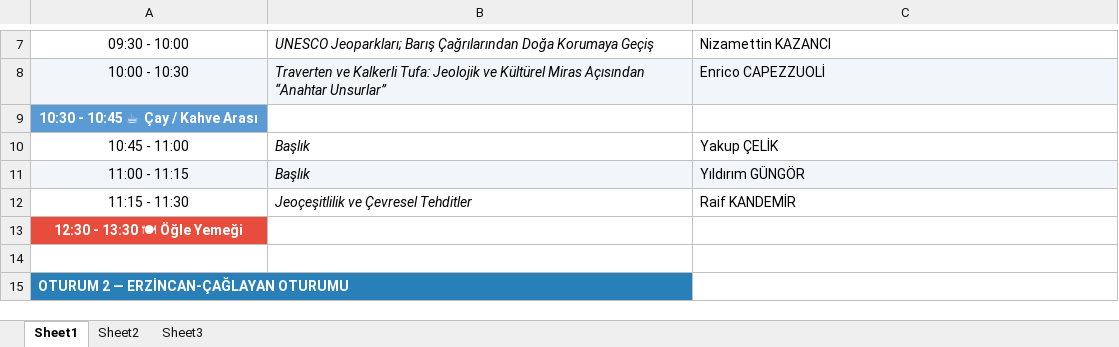
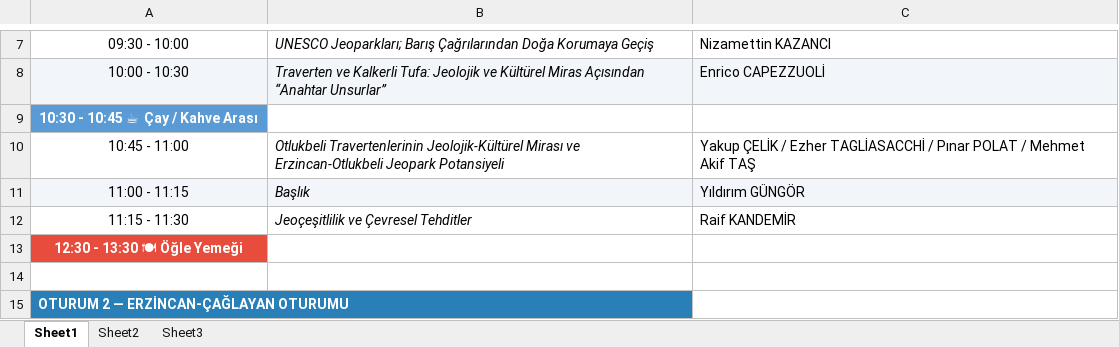
Before and after one commit to mhmakftas/erzincan-workshop, an Excel workbook: fotolar/sunum-taslak.xlsx, sheet Sheet1, drawn as a sheet; only a part is shown, gaps mark what is left out; values as stored, in another font and other column widths than the file's, no borders; the diff names each change by its address in the sheet, - before the commit and + after, or states it on an @@ line.

```diff
--- a/fotolar/sunum-taslak.xlsx (sheet Sheet1)
+++ b/fotolar/sunum-taslak.xlsx (sheet Sheet1)
-B10: Başlık
+B10: Otlukbeli Travertenlerinin Jeolojik-Kültürel Mirası ve Erzincan-Otlukbeli Jeopark Potansiyeli
-C10: Yakup ÇELİK
+C10: Yakup ÇELİK / Ezher TAGLİASACCHİ / Pınar POLAT / Mehmet Akif TAŞ
```
Also changed, not shown: fotolar/kurullar.xlsx, fotolar/program-taslak.xlsx, 1 other file.
